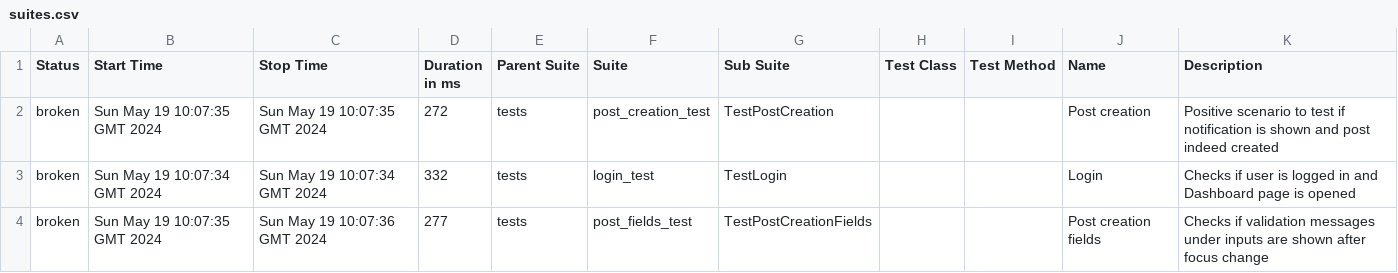
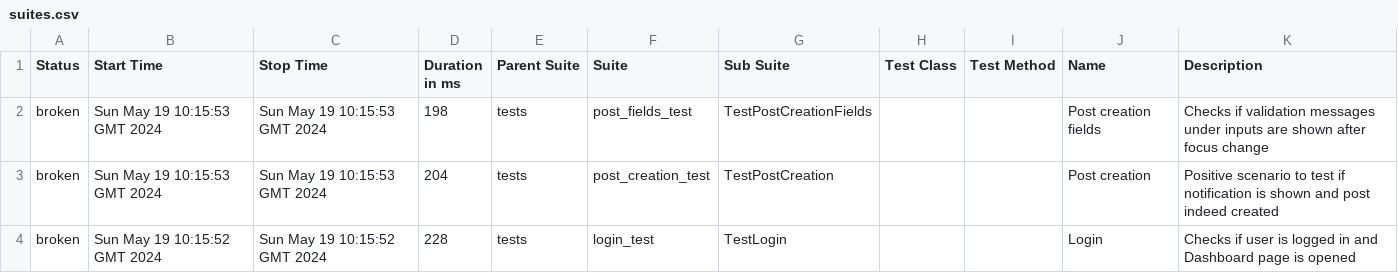
Before and after one commit to kNd0o/interesno_task, a CSV file: data/suites.csv, drawn as a sheet.

```diff
--- a/data/suites.csv
+++ b/data/suites.csv
@@ -1,4 +1,4 @@
 "Status","Start Time","Stop Time","Duration in ms","Parent Suite","Suite","Sub Suite","Test Class","Test Method","Name","Description"
-"broken","Sun May 19 10:07:35 GMT 2024","Sun May 19 10:07:35 GMT 2024","272","tests","post_creation_test","TestPostCreation","","","Post creation"," Positive scenario to test if notification is shown and post indeed created "
-"broken","Sun May 19 10:07:34 GMT 2024","Sun May 19 10:07:34 GMT 2024","332","tests","login_test","TestLogin","","","Login"," Checks if user is logged in and Dashboard page is opened "
-"broken","Sun May 19 10:07:35 GMT 2024","Sun May 19 10:07:36 GMT 2024","277","tests","post_fields_test","TestPostCreationFields","","","Post creation fields"," Checks if validation messages under inputs are shown after focus change "
+"broken","Sun May 19 10:15:53 GMT 2024","Sun May 19 10:15:53 GMT 2024","198","tests","post_fields_test","TestPostCreationFields","","","Post creation fields"," Checks if validation messages under inputs are shown after focus change "
+"broken","Sun May 19 10:15:53 GMT 2024","Sun May 19 10:15:53 GMT 2024","204","tests","post_creation_test","TestPostCreation","","","Post creation"," Positive scenario to test if notification is shown and post indeed created "
+"broken","Sun May 19 10:15:52 GMT 2024","Sun May 19 10:15:52 GMT 2024","228","tests","login_test","TestLogin","","","Login"," Checks if user is logged in and Dashboard page is opened "
```
Also changed, not shown: data/behaviors.csv, 26 other files.
